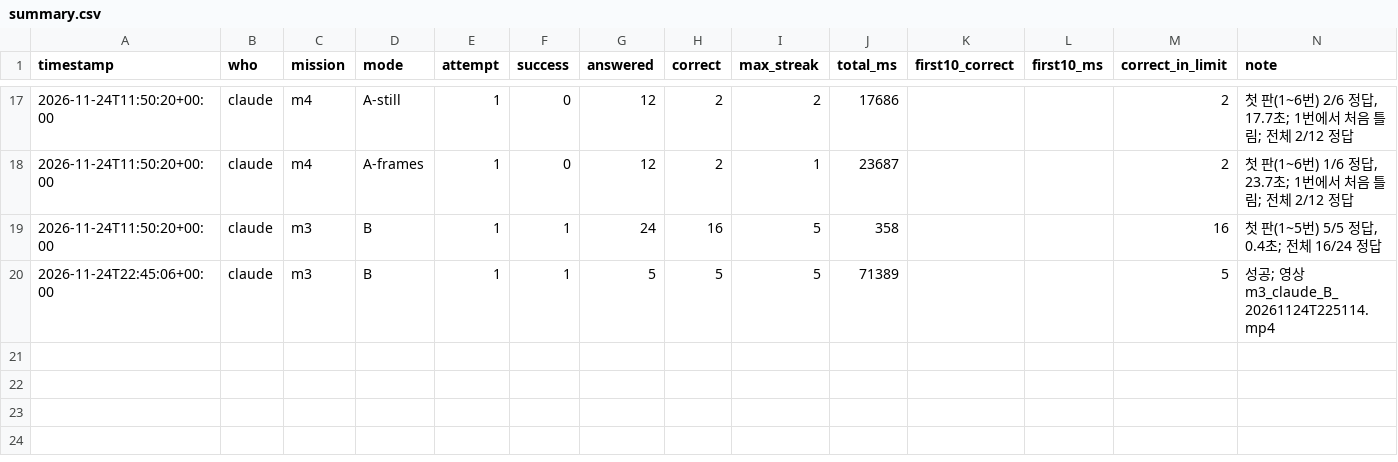
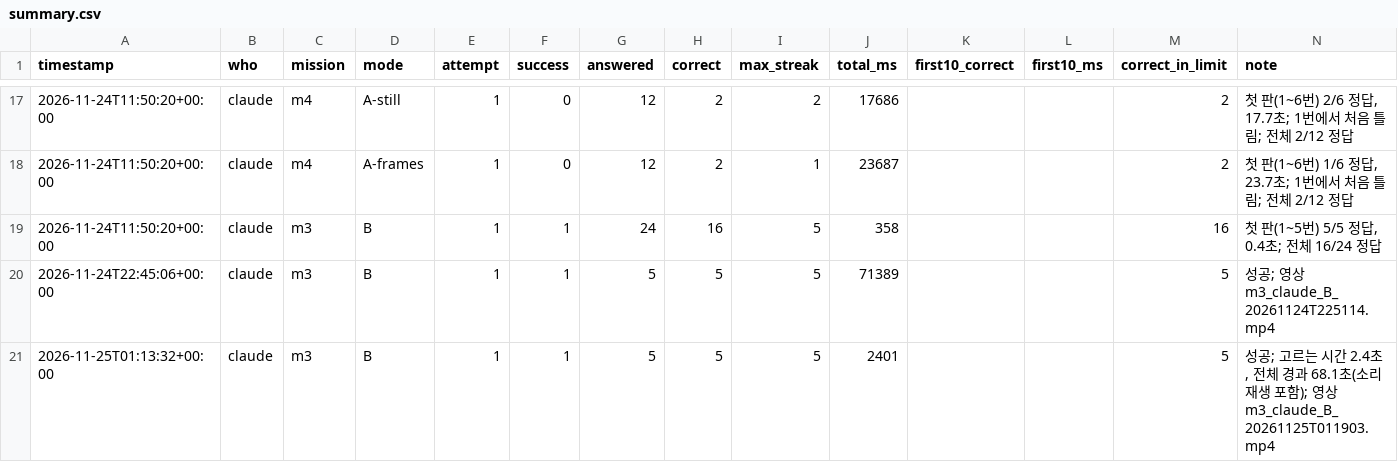
Before and after one commit to ineverusedai/1-AI-, a CSV file: results/summary.csv, drawn as a sheet; only a part is shown, gaps mark what is left out; the diff names each change by its address in the sheet, - before the commit and + after, or states it on an @@ line.

```diff
--- a/results/summary.csv
+++ b/results/summary.csv
+row 21: 2026-11-25T01:13:32+00:00 | claude | m3 | B | 1 | 1 | 5 | 5 | 5 | 2401 |  |  | 5 | 성공; 고르는 시간 2.4초, 전체 경과 68.1초(소리 재생 포함); 영상 m3_claude_B_20261125T011903.mp4
```
Also changed, not shown: results/answers.csv, 13 other files.
